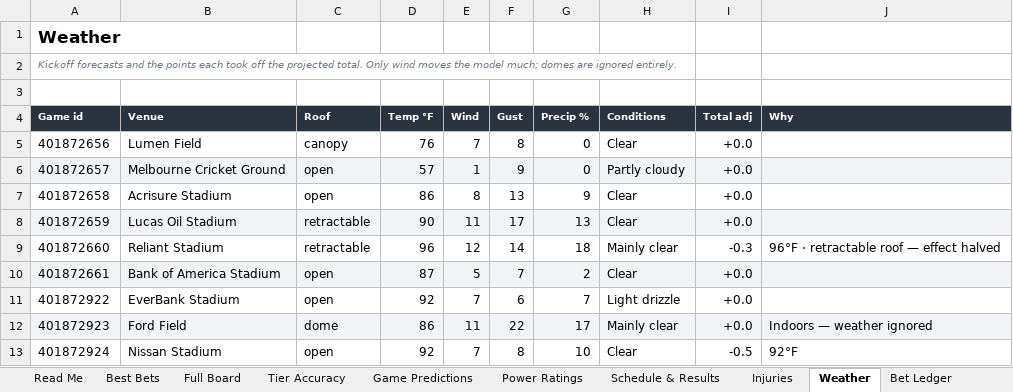
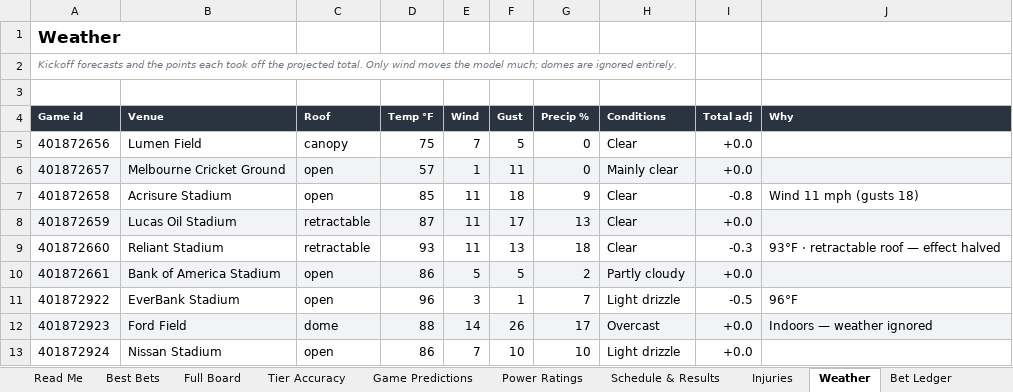
Before and after one commit to CHILLYCHILLY14/nfl-edge, an Excel workbook: NFL_Edge_Model.xlsx, sheet Weather, drawn as a sheet; only a part is shown; values as stored, in another font and other column widths than the file's, no borders; table styles not drawn; the diff covers the shown part only; the diff names each change by its address in the sheet, - before the commit and + after, or states it on an @@ line.

```diff
--- a/NFL_Edge_Model.xlsx (sheet Weather)
+++ b/NFL_Edge_Model.xlsx (sheet Weather)
-D5 (Temp °F): 76
+D5 (Temp °F): 75
-F5 (Gust): 8
+F5 (Gust): 5
-F6 (Gust): 9
+F6 (Gust): 11
-H6 (Conditions): Partly cloudy
+H6 (Conditions): Mainly clear
-D7 (Temp °F): 86
+D7 (Temp °F): 85
-E7 (Wind): 8
+E7 (Wind): 11
-F7 (Gust): 13
+F7 (Gust): 18
-I7 (Total adj): +0.0
+I7 (Total adj): -0.8
-J7 (Why): (empty)
+J7 (Why): Wind 11 mph (gusts 18)
-D8 (Temp °F): 90
+D8 (Temp °F): 87
-D9 (Temp °F): 96
+D9 (Temp °F): 93
-E9 (Wind): 12
+E9 (Wind): 11
-F9 (Gust): 14
+F9 (Gust): 13
-H9 (Conditions): Mainly clear
+H9 (Conditions): Clear
-J9 (Why): 96°F · retractable roof — effect halved
+J9 (Why): 93°F · retractable roof — effect halved
-D10 (Temp °F): 87
+D10 (Temp °F): 86
-F10 (Gust): 7
+F10 (Gust): 5
-H10 (Conditions): Clear
+H10 (Conditions): Partly cloudy
-D11 (Temp °F): 92
+D11 (Temp °F): 96
-E11 (Wind): 7
+E11 (Wind): 3
-F11 (Gust): 6
+F11 (Gust): 1
-I11 (Total adj): +0.0
+I11 (Total adj): -0.5
-J11 (Why): (empty)
+J11 (Why): 96°F
-D12 (Temp °F): 86
+D12 (Temp °F): 88
-E12 (Wind): 11
+E12 (Wind): 14
-F12 (Gust): 22
+F12 (Gust): 26
-H12 (Conditions): Mainly clear
+H12 (Conditions): Overcast
-D13 (Temp °F): 92
+D13 (Temp °F): 86
-F13 (Gust): 8
+F13 (Gust): 10
-H13 (Conditions): Clear
+H13 (Conditions): Light drizzle
-I13 (Total adj): -0.5
+I13 (Total adj): +0.0
-J13 (Why): 92°F
+J13 (Why): (empty)
```
Also changed, not shown: 109 edited cells elsewhere in this sheet, sheet Full Board, sheet Best Bets, sheet Injuries, sheet Schedule & Results, sheet Game Predictions, sheet Power Ratings, 2 more sheets, 17 other files.
